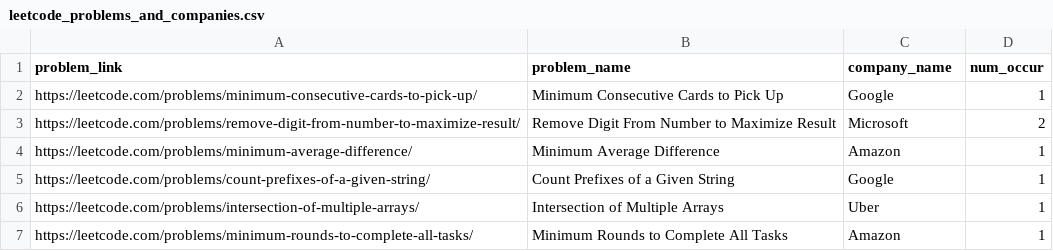
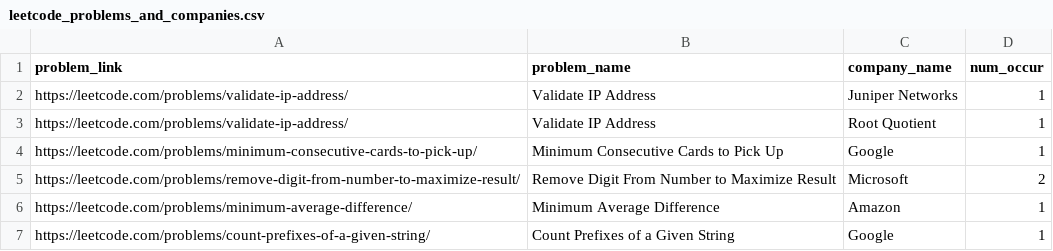
Before and after one commit to hxu296/leetcode-company-wise-problems-2022, a CSV file: data/leetcode_problems_and_companies.csv, drawn as a sheet; only a part is shown; the shorter side is filled out with more unchanged rows; the diff names each change by its address in the sheet, - before the commit and + after, or states it on an @@ line.

Commit message:
Update leetcode_problems_and_companies.csv

```diff
--- a/data/leetcode_problems_and_companies.csv
+++ b/data/leetcode_problems_and_companies.csv
+row 2: https://leetcode.com/problems/validate-ip-address/ | Validate IP Address | Juniper Networks | 1
+row 3: https://leetcode.com/problems/validate-ip-address/ | Validate IP Address | Root Quotient | 1
```
